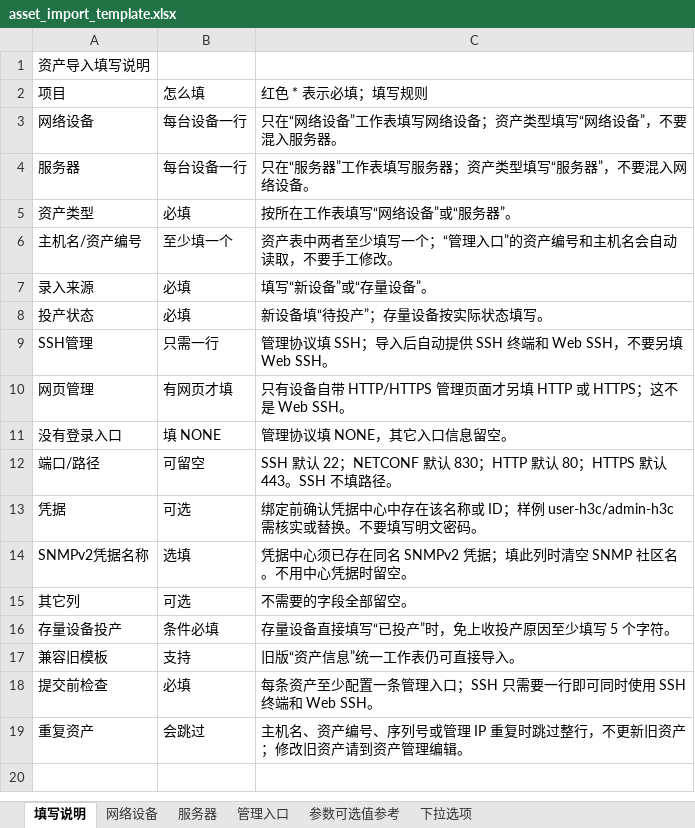
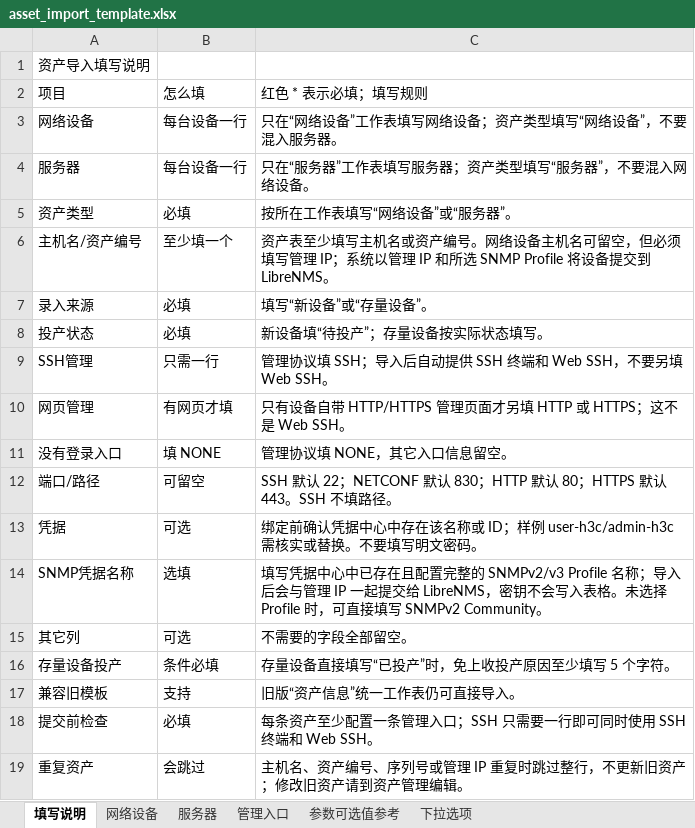
Before and after one commit to libing28390-sketch/Release-netops, an Excel workbook: public/templates/asset_import_template.xlsx, sheet 填写说明, drawn as a sheet; values as stored, in another font and other column widths than the file's, no borders; the diff names each change by its address in the sheet, - before the commit and + after, or states it on an @@ line.

Commit message:
fix: enroll imported SNMP profiles in LibreNMS

```diff
--- a/public/templates/asset_import_template.xlsx (sheet 填写说明)
+++ b/public/templates/asset_import_template.xlsx (sheet 填写说明)
-C6: 资产表中两者至少填写一个；“管理入口”的资产编号和主机名会自动读取，不要手工修改。
+C6: 资产表至少填写主机名或资产编号。网络设备主机名可留空，但必须填写管理 IP；系统以管理 IP 和所选 SNMP Profile 将设备提交到 LibreNMS。
-A14: SNMPv2凭据名称
+A14: SNMP凭据名称
-C14: 凭据中心须已存在同名 SNMPv2 凭据；填此列时清空 SNMP 社区名。不用中心凭据时留空。
+C14: 填写凭据中心中已存在且配置完整的 SNMPv2/v3 Profile 名称；导入后会与管理 IP 一起提交给 LibreNMS，密钥不会写入表格。未选择 Profile 时，可直接填写 SNMPv2 Community。
```
Also changed, not shown: sheet 网络设备, 26 other files.
